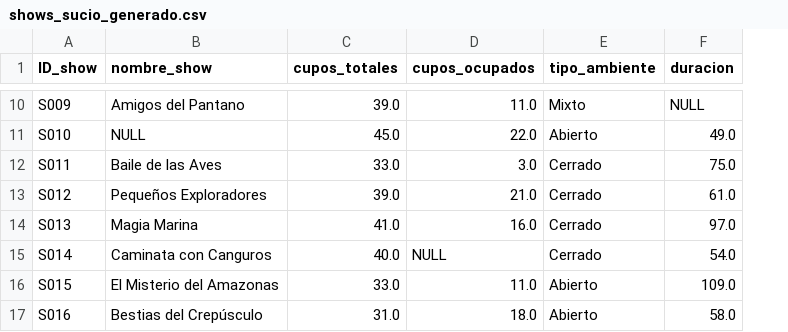
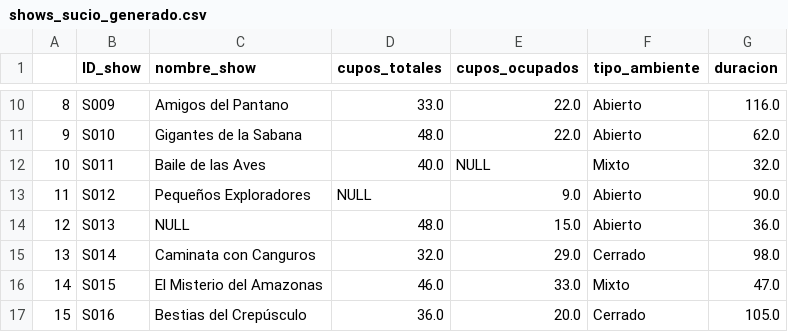
Before and after one commit to LBrownI/pandas_zoo, a CSV file: zoo_dataset/shows_sucio_generado.csv, drawn as a sheet; only a part is shown, gaps mark what is left out; addresses are those after the commit; the diff covers the shown part only; the diff names each change by its address in the sheet, - before the commit and + after, or states it on an @@ line.

```diff
--- a/zoo_dataset/shows_sucio_generado.csv
+++ b/zoo_dataset/shows_sucio_generado.csv
+column A, rows 10-17: 8 | 9 | 10 | 11 | 12 | 13 | 14 | 15
-D10 (cupos_totales): 39.0
+D10 (cupos_totales): 33.0
-E10 (cupos_ocupados): 11.0
+E10 (cupos_ocupados): 22.0
-F10 (tipo_ambiente): Mixto
+F10 (tipo_ambiente): Abierto
-G10 (duracion): NULL
+G10 (duracion): 116.0
-C11 (nombre_show): NULL
+C11 (nombre_show): Gigantes de la Sabana
-D11 (cupos_totales): 45.0
+D11 (cupos_totales): 48.0
-G11 (duracion): 49.0
+G11 (duracion): 62.0
-D12 (cupos_totales): 33.0
+D12 (cupos_totales): 40.0
-E12 (cupos_ocupados): 3.0
+E12 (cupos_ocupados): NULL
-F12 (tipo_ambiente): Cerrado
+F12 (tipo_ambiente): Mixto
-G12 (duracion): 75.0
+G12 (duracion): 32.0
-D13 (cupos_totales): 39.0
+D13 (cupos_totales): NULL
-E13 (cupos_ocupados): 21.0
+E13 (cupos_ocupados): 9.0
-F13:F14 (tipo_ambiente): Cerrado
+F13:F14 (tipo_ambiente): Abierto
-G13 (duracion): 61.0
+G13 (duracion): 90.0
-C14 (nombre_show): Magia Marina
+C14 (nombre_show): NULL
-D14 (cupos_totales): 41.0
+D14 (cupos_totales): 48.0
-E14 (cupos_ocupados): 16.0
+E14 (cupos_ocupados): 15.0
-G14 (duracion): 97.0
+G14 (duracion): 36.0
-D15 (cupos_totales): 40.0
+D15 (cupos_totales): 32.0
-E15 (cupos_ocupados): NULL
+E15 (cupos_ocupados): 29.0
-G15 (duracion): 54.0
+G15 (duracion): 98.0
-D16 (cupos_totales): 33.0
+D16 (cupos_totales): 46.0
-E16 (cupos_ocupados): 11.0
+E16 (cupos_ocupados): 33.0
-F16 (tipo_ambiente): Abierto
+F16 (tipo_ambiente): Mixto
-G16 (duracion): 109.0
+G16 (duracion): 47.0
-D17 (cupos_totales): 31.0
+D17 (cupos_totales): 36.0
-E17 (cupos_ocupados): 18.0
+E17 (cupos_ocupados): 20.0
-F17 (tipo_ambiente): Abierto
+F17 (tipo_ambiente): Cerrado
-G17 (duracion): 58.0
+G17 (duracion): 105.0
```
Also changed, not shown: 35 edited cells elsewhere in this file, zoo_dataset/habitats_sucio_generado.csv, zoo_dataset/visitas_habitats_sucio_generado.csv, 7 other files.
